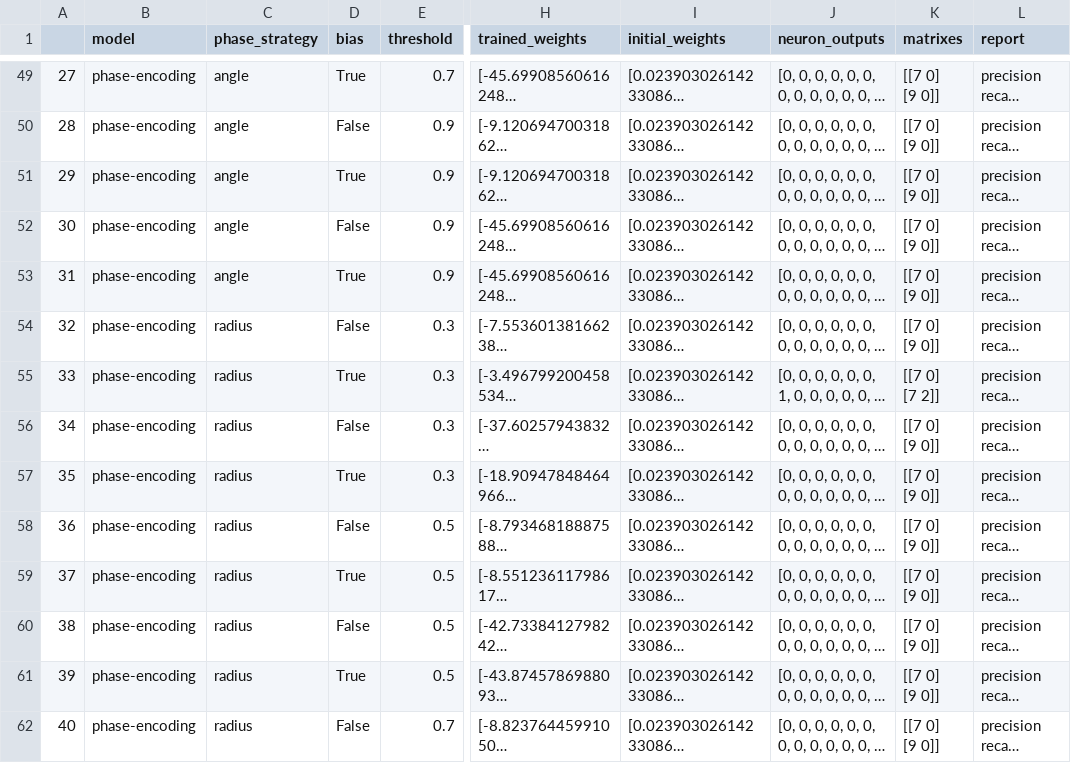
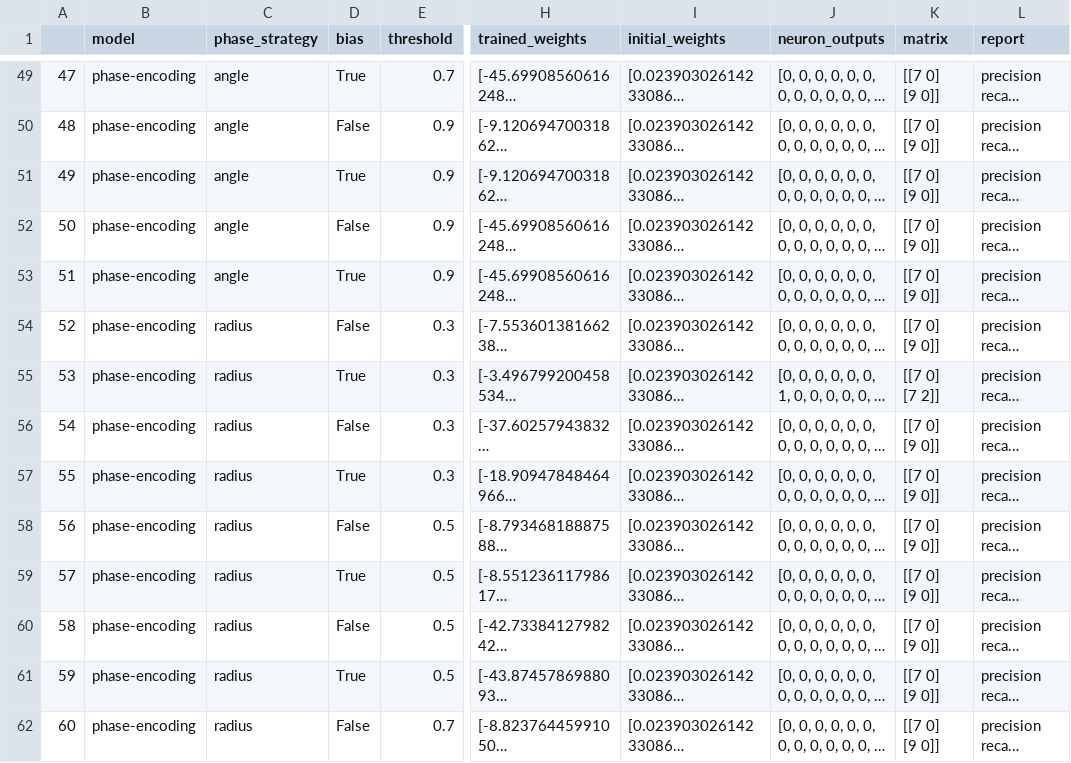
Before and after one commit to EduardoBrito97/QuantumArtificialNeuron, a CSV file: results/experiments_caesarian.csv, drawn as a sheet; only a part is shown, gaps mark what is left out; long unchanged cells end in …; the diff covers the shown part only; the diff names each change by its address in the sheet, - before the commit and + after, or states it on an @@ line.

```diff
--- a/results/experiments_caesarian.csv
+++ b/results/experiments_caesarian.csv
-K1: matrixes
+K1: matrix
-A49: 27
+A49: 47
-A50: 28
+A50: 48
-A51: 29
+A51: 49
-A52: 30
+A52: 50
-A53: 31
+A53: 51
-A54: 32
+A54: 52
-A55: 33
+A55: 53
-A56: 34
+A56: 54
-A57: 35
+A57: 55
-A58: 36
+A58: 56
-A59: 37
+A59: 57
-A60: 38
+A60: 58
-A61: 39
+A61: 59
-A62: 40
+A62: 60
```
Also changed, not shown: 50 edited cells elsewhere in this file, 2 other files.
